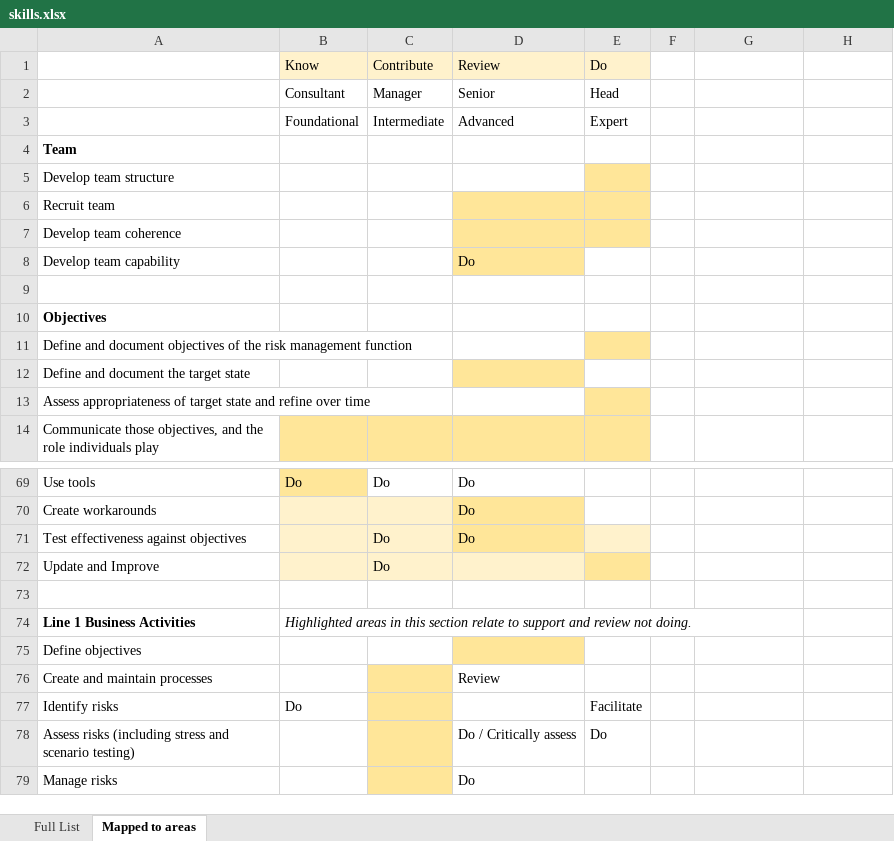
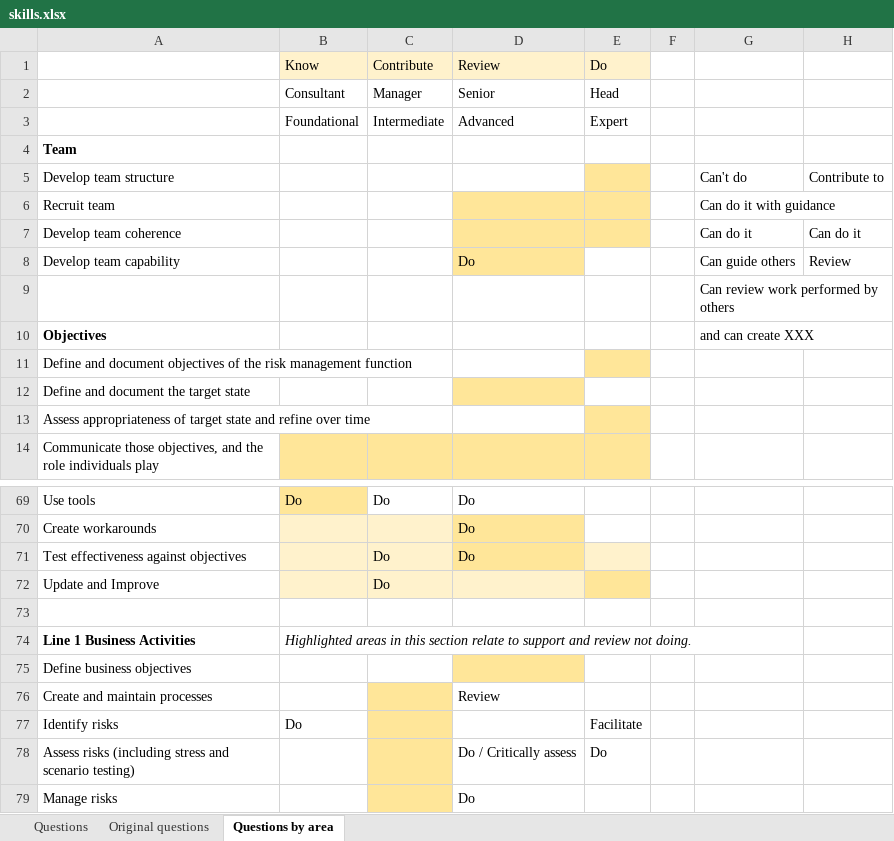
Before and after one commit to DarrenRobinson500/skills, an Excel workbook: media/files/skills.xlsx, sheet Questions by area, drawn as a sheet; only a part is shown, gaps mark what is left out; values as stored, in another font and other column widths than the file's, no borders; the diff names each change by its address in the sheet, - before the commit and + after, or states it on an @@ line.

Commit message:
New approach to asking questions

```diff
--- a/media/files/skills.xlsx (sheet Questions by area)
+++ b/media/files/skills.xlsx (sheet Questions by area)
-sheet tab: Full List
+sheet tab: Original questions
-sheet tab: Mapped to areas
+sheet tab: Questions by area
+sheet tab: Questions
-G5: (empty)
+G5: Can't do
-H5: (empty)
+H5: Contribute to
-G6: (empty)
+G6: Can do it with guidance
-G7: (empty)
+G7: Can do it
-H7: (empty)
+H7: Can do it
-G8: (empty)
+G8: Can guide others
-H8: (empty)
+H8: Review
-G9: (empty)
+G9: Can review work performed by others
-G10: (empty)
+G10: and can create XXX
-A75: Define objectives
+A75: Define business objectives
```
Also changed, not shown: 22 other files.
